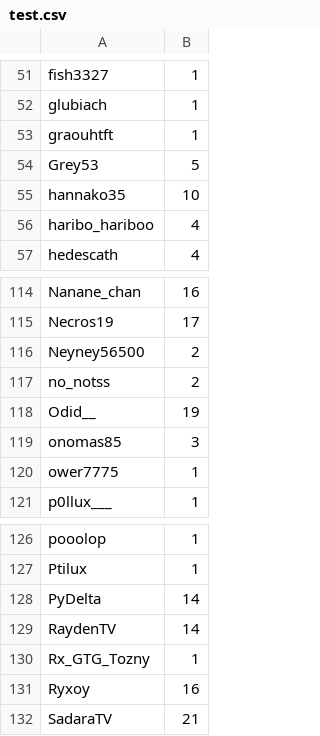
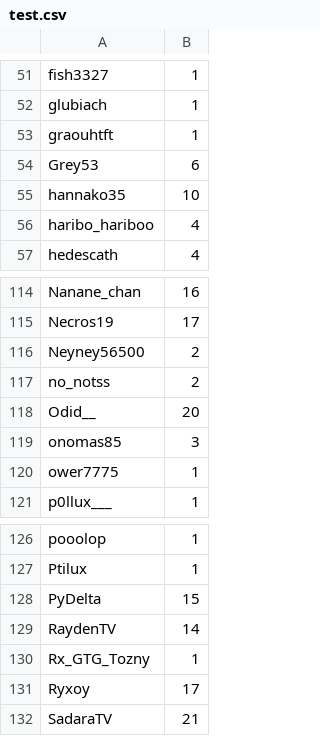
Before and after one commit to merciraph/Giveaway, a CSV file: data/test.csv, drawn as a sheet; only a part is shown, gaps mark what is left out.

Commit message:
Synchro 27/11/2026 - 18:42

```diff
--- a/data/test.csv
+++ b/data/test.csv
@@ -53,3 +53,3 @@ glubiach,1
 graouhtft,1
-Grey53,5
+Grey53,6
 hannako35,10
@@ -117,3 +117,3 @@ Neyney56500,2
 no_notss,2
-Odid__,19
+Odid__,20
 onomas85,3
@@ -127,6 +127,6 @@ pooolop,1
 Ptilux,1
-PyDelta,14
+PyDelta,15
 RaydenTV,14
 Rx_GTG_Tozny,1
-Ryxoy,16
+Ryxoy,17
 SadaraTV,21
```
